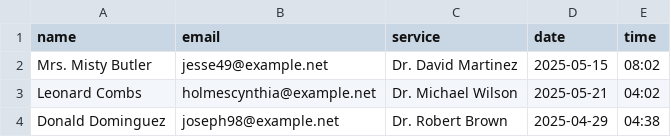
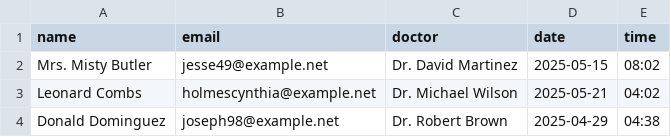
Before and after one commit to Chandana64-svg/Adsd_project, a CSV file: patients_dataset.csv, drawn as a sheet; only a part is shown.

Commit message:
Update patients_dataset.csv

```diff
--- a/patients_dataset.csv
+++ b/patients_dataset.csv
@@ -1,2 +1,2 @@
-name,email,service,date,time
+name,email,doctor,date,time
 Mrs. Misty Butler,jesse49@example.net,Dr. David Martinez,2025-05-15,08:02
```
